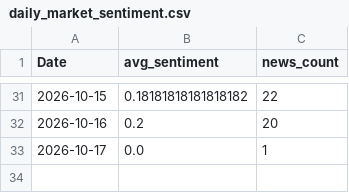
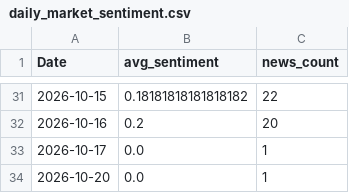
Before and after one commit to roshanpandey-1/Nepal-Stock-Market-Predictor-Dashboard, a CSV file: deploy_data/news/daily_market_sentiment.csv, drawn as a sheet; only a part is shown, gaps mark what is left out; the diff names each change by its address in the sheet, - before the commit and + after, or states it on an @@ line.

```diff
--- a/deploy_data/news/daily_market_sentiment.csv
+++ b/deploy_data/news/daily_market_sentiment.csv
+row 34: 2026-10-20 | 0.0 | 1
```
Also changed, not shown: deploy_data/news/news_sentiment.csv.
